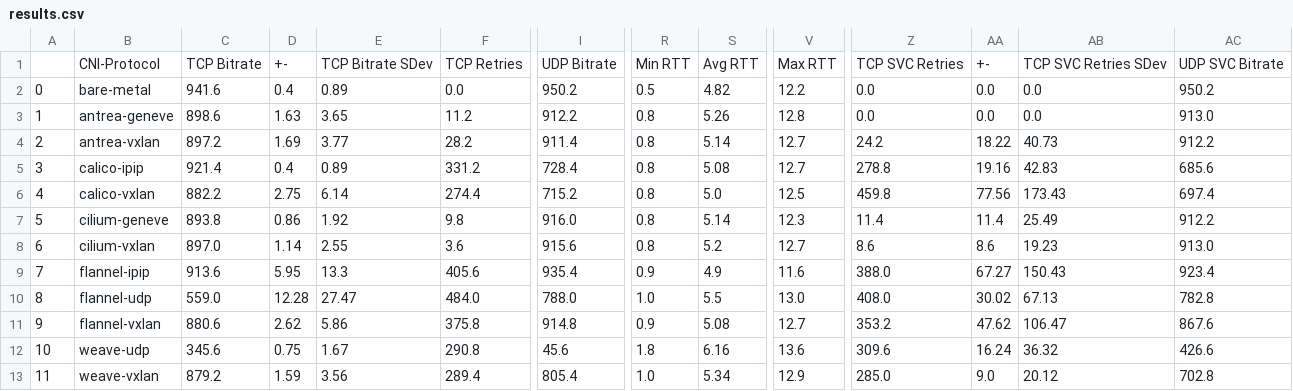
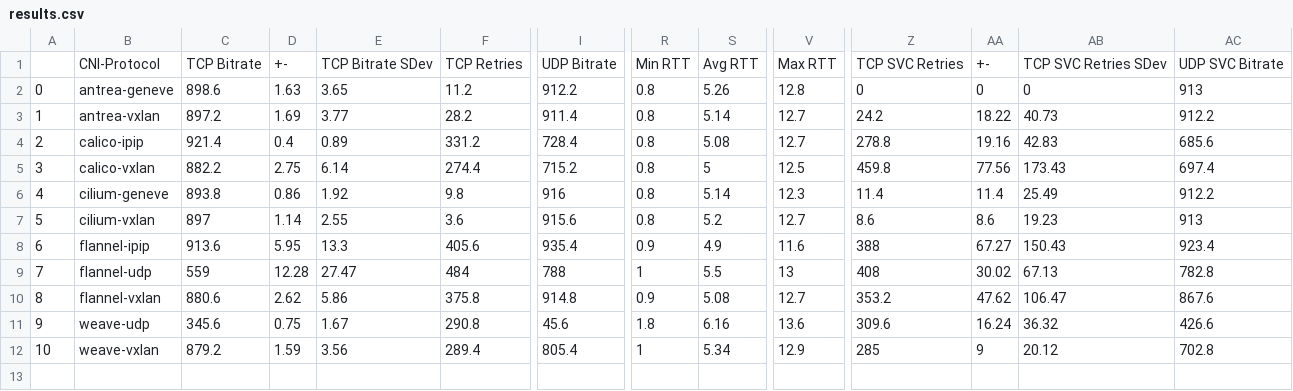
Before and after one commit to Ves5/K8S_networking, a CSV file: results.csv, drawn as a sheet; only a part is shown, gaps mark what is left out; removed rows and columns are numbered as before the commit, all else as after; rows hold the shown columns only; the diff names each change by its address in the sheet, - before the commit and + after, or states it on an @@ line.

Commit message:
plots and results update

```diff
--- a/results.csv
+++ b/results.csv
-row 2: 0 | bare-metal | 941.6 | 0.4 | 0.89 | 0.0 | 950.2 | 0.5 | 4.82 | 12.2 | 0.0 | 0.0 | 0.0 | 950.2
@@ column A renumbered from row 2 down @@
-Z2: 0.0
+Z2: 0
-AA2: 0.0
+AA2: 0
-AB2: 0.0
+AB2: 0
-AC2: 913.0
+AC2: 913
-S5: 5.0
+S5: 5
-I6: 916.0
+I6: 916
-C7: 897.0
+C7: 897
-AC7: 913.0
+AC7: 913
-Z8: 388.0
+Z8: 388
-C9: 559.0
+C9: 559
-F9: 484.0
+F9: 484
-I9: 788.0
+I9: 788
-R9: 1.0
+R9: 1
-V9: 13.0
+V9: 13
-Z9: 408.0
+Z9: 408
-R12: 1.0
+R12: 1
-Z12: 285.0
+Z12: 285
-AA12: 9.0
+AA12: 9
```
Also changed, not shown: 9 other files.
